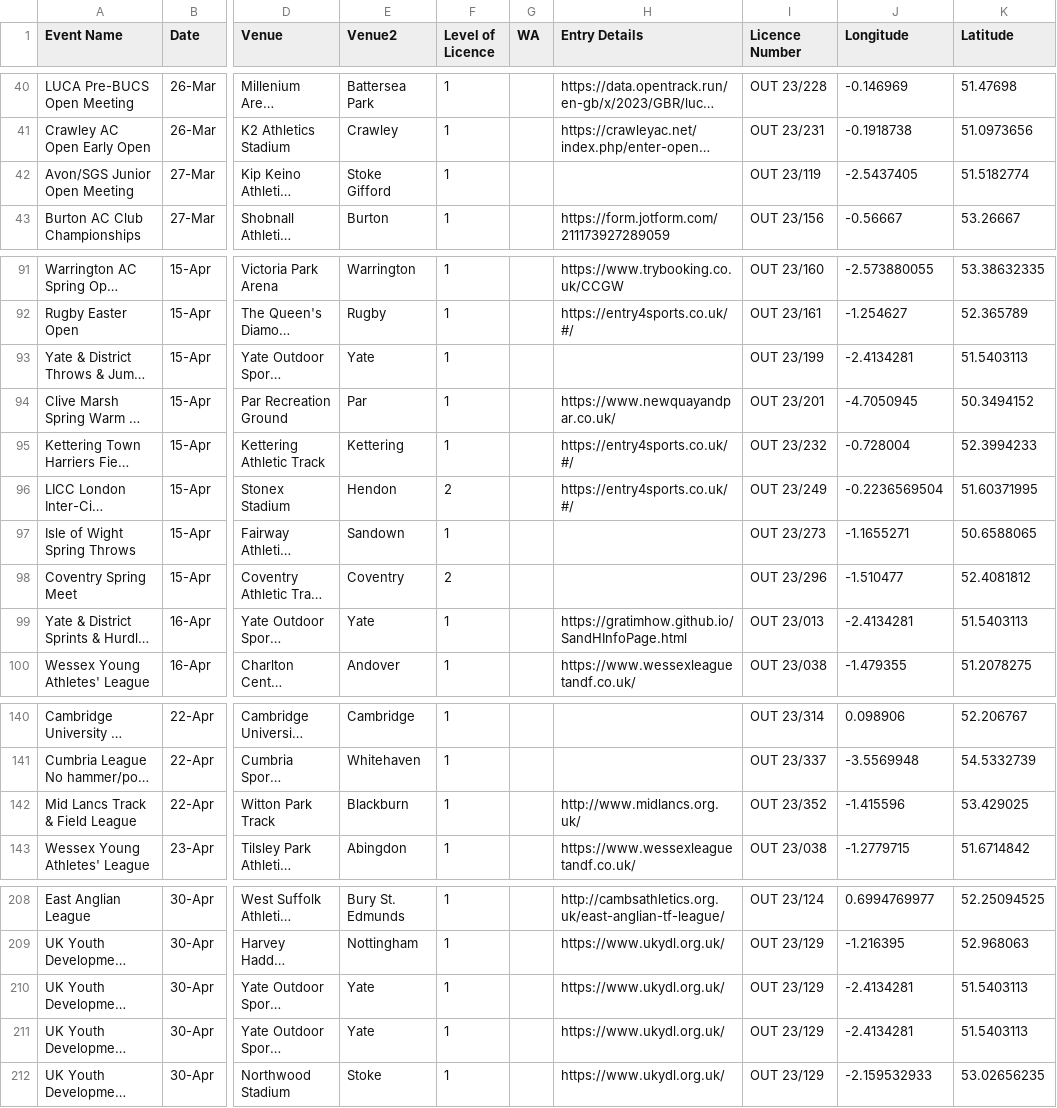
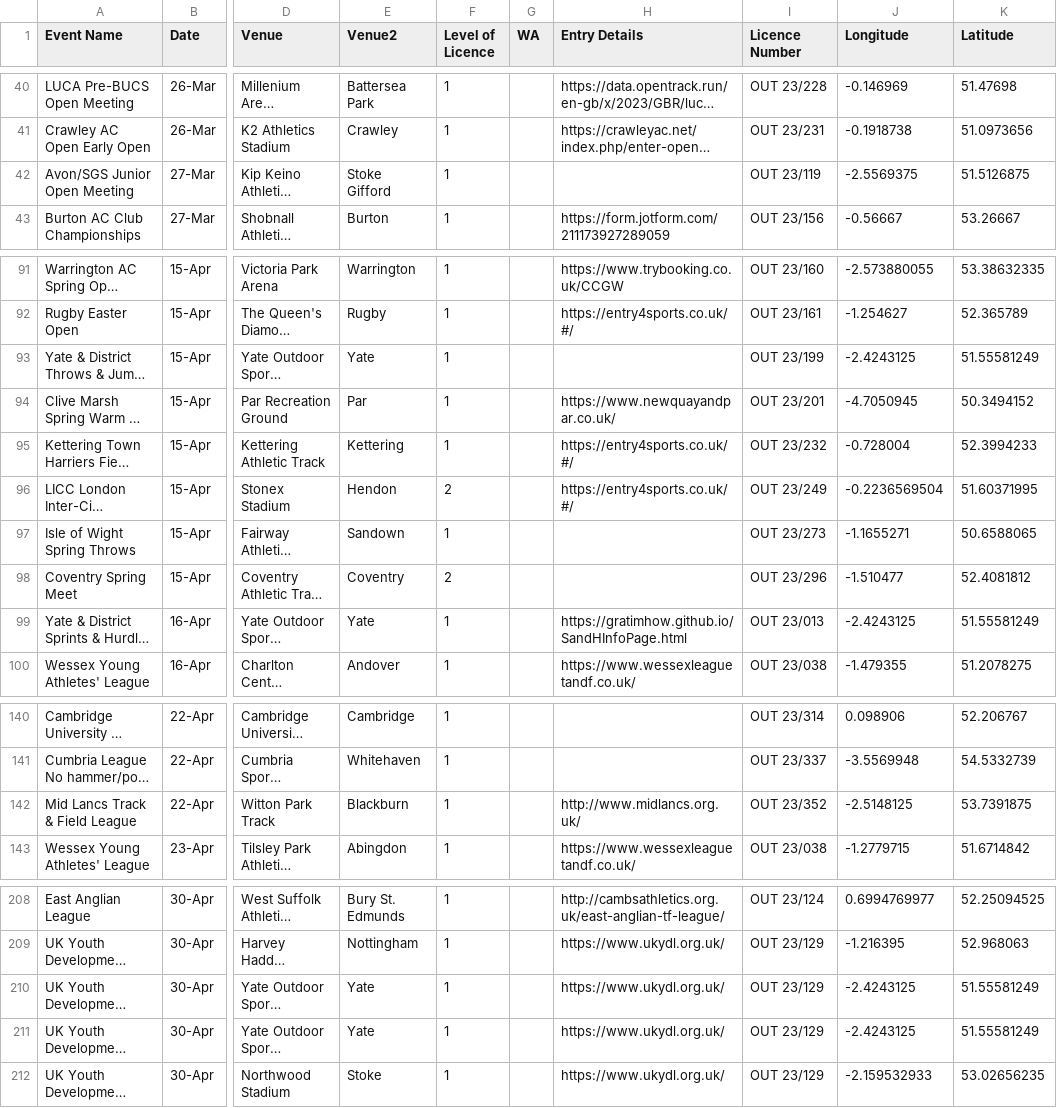
Before and after one commit to alxwaugh/trackmeetfinder, a CSV file: Meets.csv, drawn as a sheet; only a part is shown, gaps mark what is left out; long unchanged cells end in …; the diff covers the shown part only; the diff names each change by its address in the sheet, - before the commit and + after, or states it on an @@ line.

Commit message:
more geocode fixes

```diff
--- a/Meets.csv
+++ b/Meets.csv
-J42 (Longitude): -2.5437405
+J42 (Longitude): -2.5569375
-K42 (Latitude): 51.5182774
+K42 (Latitude): 51.5126875
-J93 (Longitude): -2.4134281
+J93 (Longitude): -2.4243125
-K93 (Latitude): 51.5403113
+K93 (Latitude): 51.55581249
-J99 (Longitude): -2.4134281
+J99 (Longitude): -2.4243125
-K99 (Latitude): 51.5403113
+K99 (Latitude): 51.55581249
-J142 (Longitude): -1.415596
+J142 (Longitude): -2.5148125
-K142 (Latitude): 53.429025
+K142 (Latitude): 53.7391875
-J210:J211 (Longitude): -2.4134281
+J210:J211 (Longitude): -2.4243125
-K210:K211 (Latitude): 51.5403113
+K210:K211 (Latitude): 51.55581249
```
Also changed, not shown: 30 edited cells elsewhere in this file.
